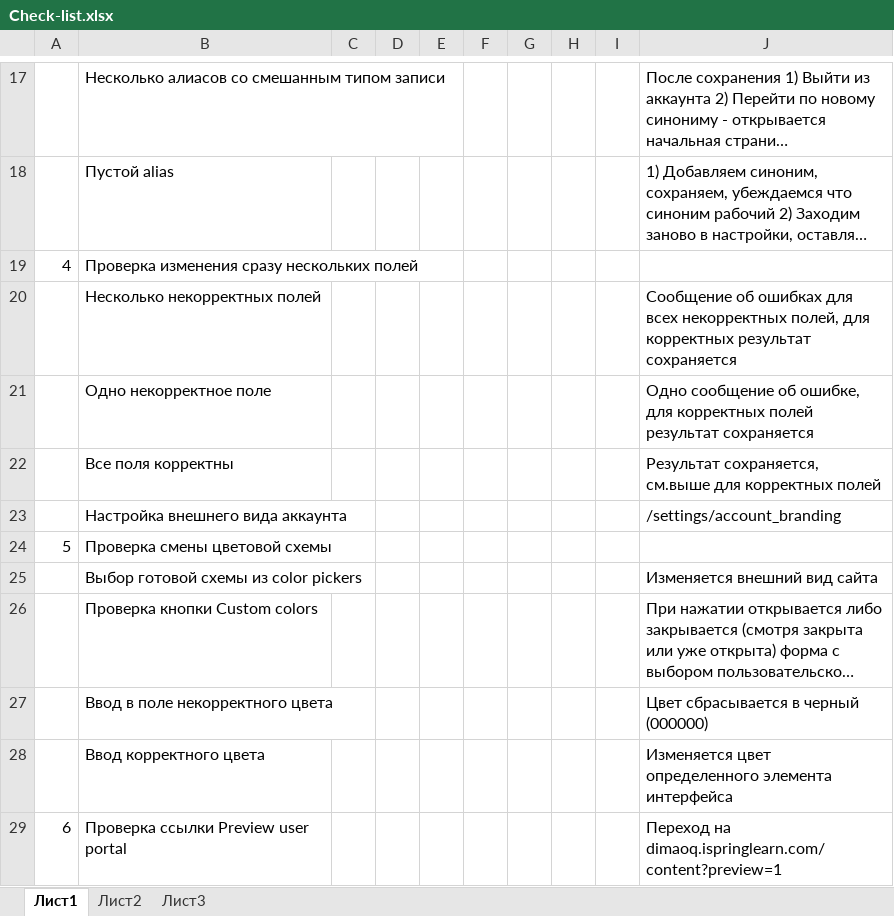
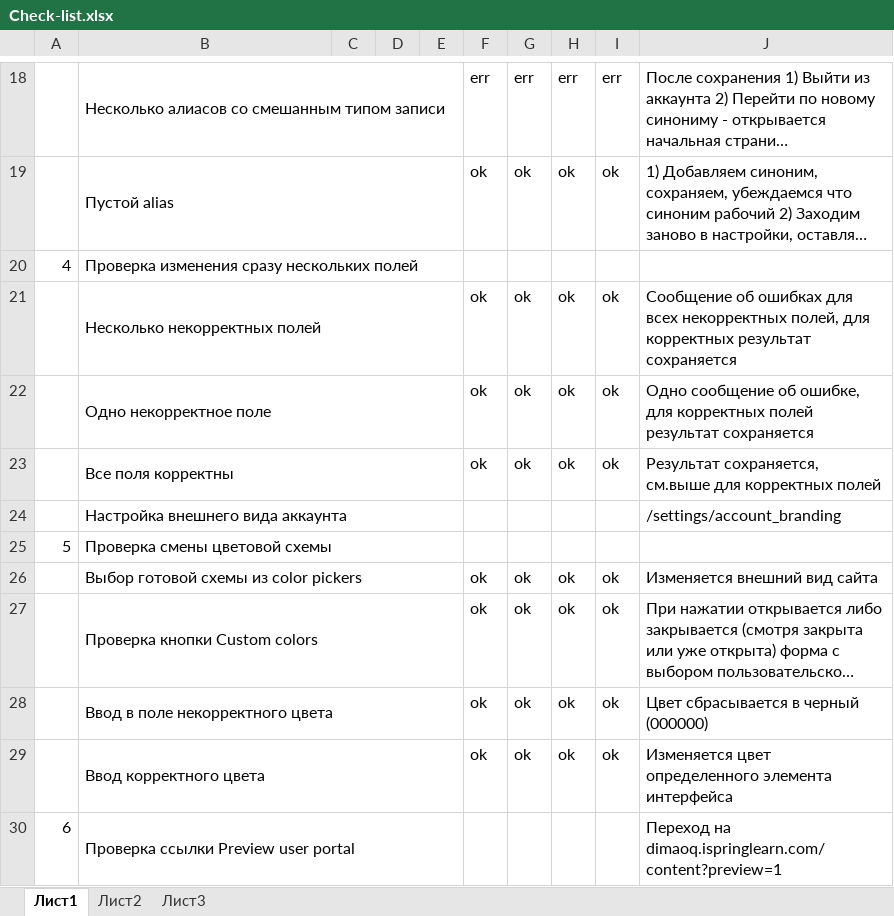
Before and after one commit to RoadToExclusivity/TPO, an Excel workbook: Lab3/Check-list.xlsx, sheet Лист1, drawn as a sheet; only a part is shown, gaps mark what is left out; long unchanged cells end in …; values as stored, in another font and other column widths than the file's, no cell formats; addresses are those after the commit; the diff covers the shown part only; the diff names each change by its address in the sheet, - before the commit and + after, or states it on an @@ line.

```diff
--- a/Lab3/Check-list.xlsx (sheet Лист1)
+++ b/Lab3/Check-list.xlsx (sheet Лист1)
+B18:E18 merged
-F18: (empty)
+F18: err
-G18: (empty)
+G18: err
-H18: (empty)
+H18: err
-I18: (empty)
+I18: err
+B19:E19 merged
-F19: (empty)
+F19: ok
-G19: (empty)
+G19: ok
-H19: (empty)
+H19: ok
-I19: (empty)
+I19: ok
+B20:E20 merged
+B21:E21 merged
-F21:F23: (empty)
+F21:F23: ok
-G21:G23: (empty)
+G21:G23: ok
-H21:H23: (empty)
+H21:H23: ok
-I21:I23: (empty)
+I21:I23: ok
+B22:E22 merged
+B23:E23 merged
+B24:E24 merged
+B25:E25 merged
+B26:E26 merged
-F26:F29: (empty)
+F26:F29: ok
-G26:G29: (empty)
+G26:G29: ok
-H26:H29: (empty)
+H26:H29: ok
-I26:I29: (empty)
+I26:I29: ok
+B27:E27 merged
+B28:E28 merged
+B29:E29 merged
+B30:E30 merged
```
Also changed, not shown: 52 added rows, 5 removed rows, 93 edited cells, merged cells and row numbers in column A elsewhere in this sheet, cell formats, 6 other files.
